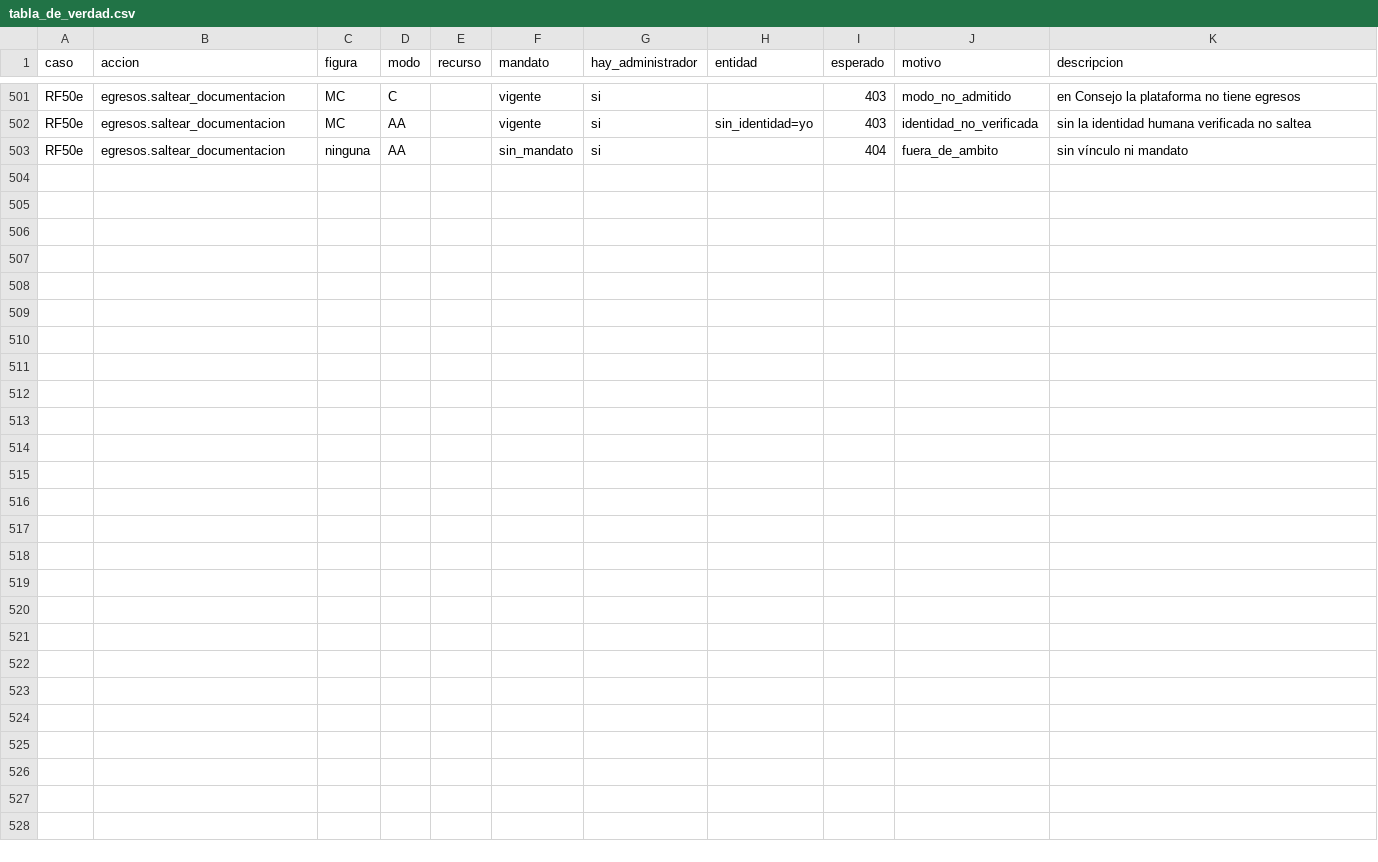
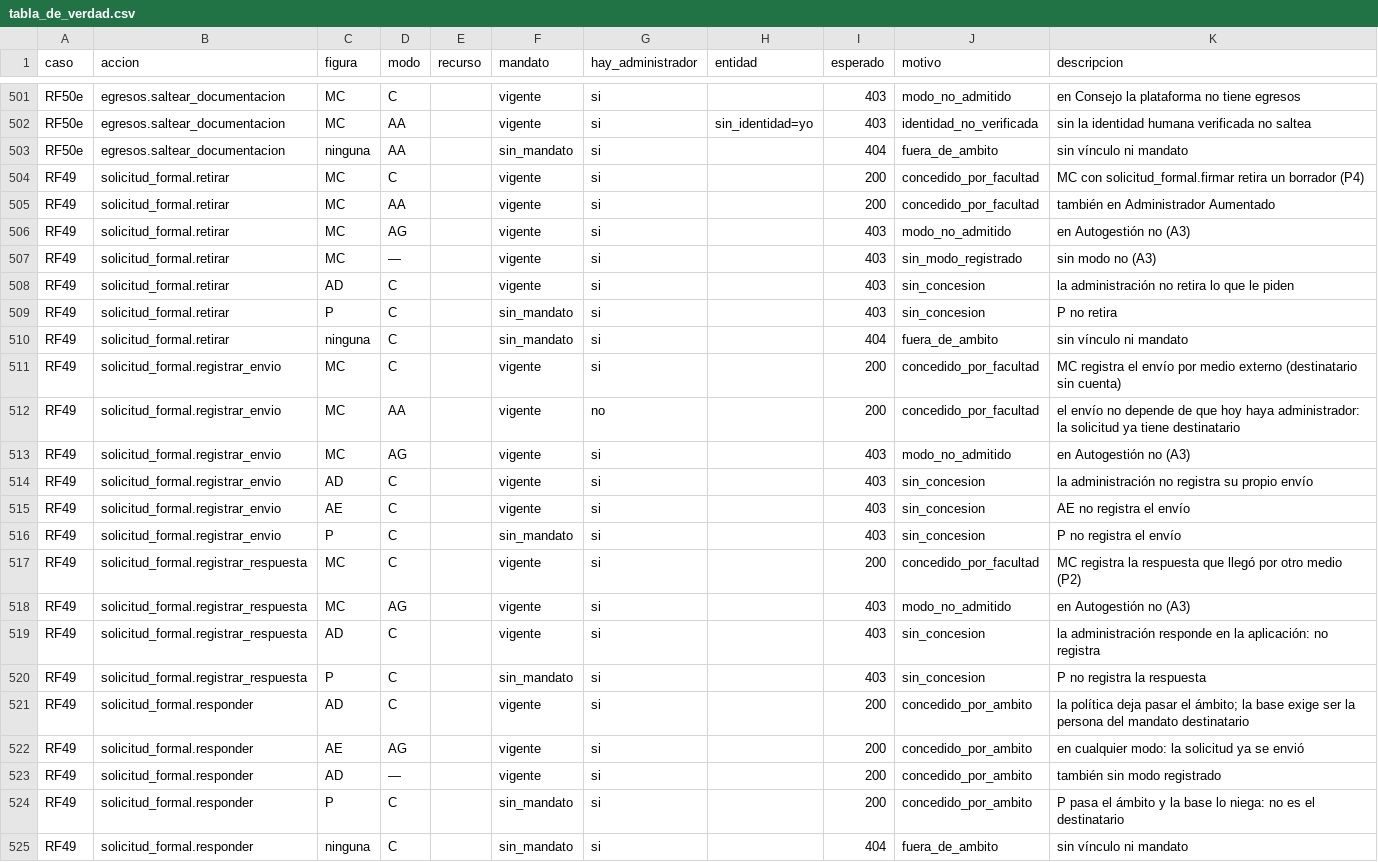
Before and after one commit to Githolan/cem-aplicacion, a CSV file: contratos/cem_contracts/politicas_datos/tabla_de_verdad.csv, drawn as a sheet; only a part is shown, gaps mark what is left out; the diff names each change by its address in the sheet, - before the commit and + after, or states it on an @@ line.

```diff
--- a/contratos/cem_contracts/politicas_datos/tabla_de_verdad.csv
+++ b/contratos/cem_contracts/politicas_datos/tabla_de_verdad.csv
+row 504: RF49 | solicitud_formal.retirar | MC | C |  | vigente | si |  | 200 | concedido_por_facultad | MC con solicitud_formal.firmar retira un borrador (P4)
+row 505: RF49 | solicitud_formal.retirar | MC | AA |  | vigente | si |  | 200 | concedido_por_facultad | también en Administrador Aumentado
+row 506: RF49 | solicitud_formal.retirar | MC | AG |  | vigente | si |  | 403 | modo_no_admitido | en Autogestión no (A3)
+row 507: RF49 | solicitud_formal.retirar | MC | — |  | vigente | si |  | 403 | sin_modo_registrado | sin modo no (A3)
+row 508: RF49 | solicitud_formal.retirar | AD | C |  | vigente | si |  | 403 | sin_concesion | la administración no retira lo que le piden
+row 509: RF49 | solicitud_formal.retirar | P | C |  | sin_mandato | si |  | 403 | sin_concesion | P no retira
+row 510: RF49 | solicitud_formal.retirar | ninguna | C |  | sin_mandato | si |  | 404 | fuera_de_ambito | sin vínculo ni mandato
+row 511: RF49 | solicitud_formal.registrar_envio | MC | C |  | vigente | si |  | 200 | concedido_por_facultad | MC registra el envío por medio externo (destinatario sin cuenta)
+row 512: RF49 | solicitud_formal.registrar_envio | MC | AA |  | vigente | no |  | 200 | concedido_por_facultad | el envío no depende de que hoy haya administrador: la solicitud ya tiene destinatario
+row 513: RF49 | solicitud_formal.registrar_envio | MC | AG |  | vigente | si |  | 403 | modo_no_admitido | en Autogestión no (A3)
+row 514: RF49 | solicitud_formal.registrar_envio | AD | C |  | vigente | si |  | 403 | sin_concesion | la administración no registra su propio envío
+row 515: RF49 | solicitud_formal.registrar_envio | AE | C |  | vigente | si |  | 403 | sin_concesion | AE no registra el envío
+row 516: RF49 | solicitud_formal.registrar_envio | P | C |  | sin_mandato | si |  | 403 | sin_concesion | P no registra el envío
+row 517: RF49 | solicitud_formal.registrar_respuesta | MC | C |  | vigente | si |  | 200 | concedido_por_facultad | MC registra la respuesta que llegó por otro medio (P2)
+row 518: RF49 | solicitud_formal.registrar_respuesta | MC | AG |  | vigente | si |  | 403 | modo_no_admitido | en Autogestión no (A3)
+row 519: RF49 | solicitud_formal.registrar_respuesta | AD | C |  | vigente | si |  | 403 | sin_concesion | la administración responde en la aplicación: no registra
+row 520: RF49 | solicitud_formal.registrar_respuesta | P | C |  | sin_mandato | si |  | 403 | sin_concesion | P no registra la respuesta
+row 521: RF49 | solicitud_formal.responder | AD | C |  | vigente | si |  | 200 | concedido_por_ambito | la política deja pasar el ámbito; la base exige ser la persona del mandato destinatario
+row 522: RF49 | solicitud_formal.responder | AE | AG |  | vigente | si |  | 200 | concedido_por_ambito | en cualquier modo: la solicitud ya se envió
+row 523: RF49 | solicitud_formal.responder | AD | — |  | vigente | si |  | 200 | concedido_por_ambito | también sin modo registrado
+row 524: RF49 | solicitud_formal.responder | P | C |  | sin_mandato | si |  | 200 | concedido_por_ambito | P pasa el ámbito y la base lo niega: no es el destinatario
+row 525: RF49 | solicitud_formal.responder | ninguna | C |  | sin_mandato | si |  | 404 | fuera_de_ambito | sin vínculo ni mandato
```
Also changed, not shown: 28 other files.
